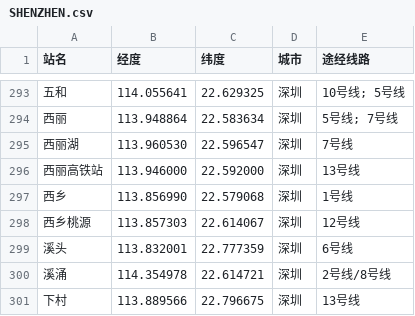
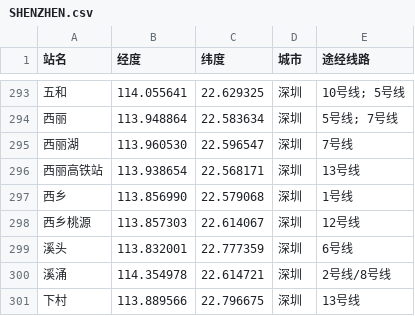
Before and after one commit to rabbitc999/MetroEditor, a CSV file: Example/SHENZHEN.csv, drawn as a sheet; only a part is shown, gaps mark what is left out.

```diff
--- a/Example/SHENZHEN.csv
+++ b/Example/SHENZHEN.csv
@@ -295,3 +295,3 @@
 西丽湖,113.960530,22.596547,深圳,7号线
-西丽高铁站,113.946000,22.592000,深圳,13号线
+西丽高铁站,113.938654,22.568171,深圳,13号线
 西乡,113.856990,22.579068,深圳,1号线
```
Also changed, not shown: 44 other files.
